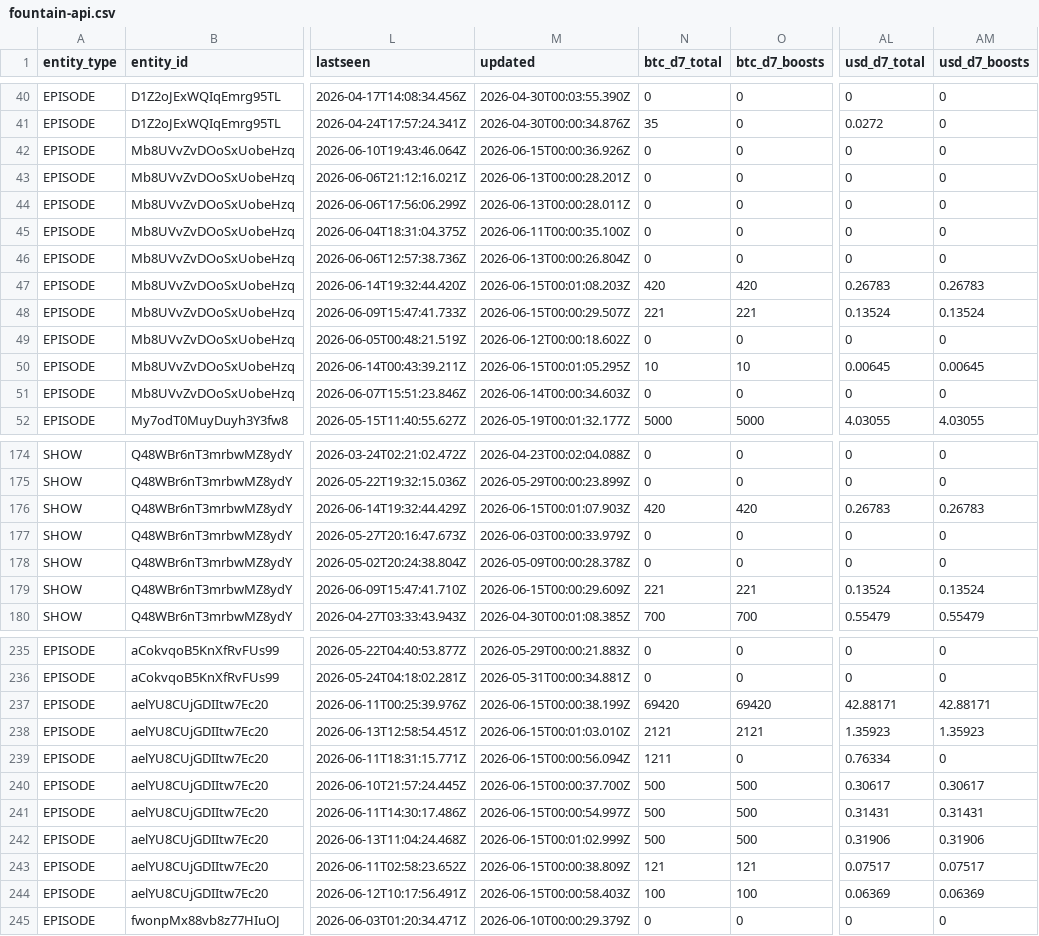
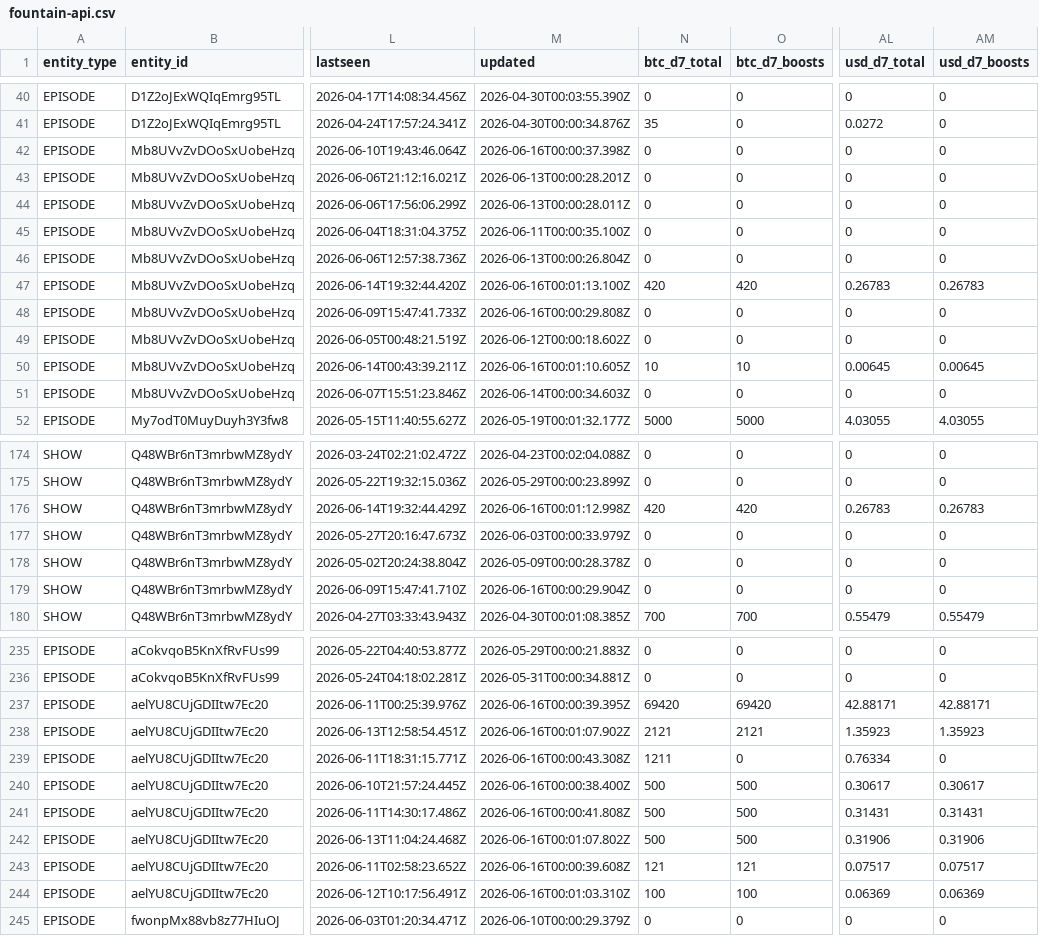
Before and after one commit to ChadFarrow/localbitcoiners, a CSV file: data/fountain-api.csv, drawn as a sheet; only a part is shown, gaps mark what is left out; the diff covers the shown part only; the diff names each change by its address in the sheet, - before the commit and + after, or states it on an @@ line.

```diff
--- a/data/fountain-api.csv
+++ b/data/fountain-api.csv
-M42 (updated): 2026-06-15T00:00:36.926Z
+M42 (updated): 2026-06-16T00:00:37.398Z
-M47 (updated): 2026-06-15T00:01:08.203Z
+M47 (updated): 2026-06-16T00:01:13.100Z
-M48 (updated): 2026-06-15T00:00:29.507Z
+M48 (updated): 2026-06-16T00:00:29.808Z
-N48 (btc_d7_total): 221
+N48 (btc_d7_total): 0
-O48 (btc_d7_boosts): 221
+O48 (btc_d7_boosts): 0
-AL48 (usd_d7_total): 0.13524
+AL48 (usd_d7_total): 0
-AM48 (usd_d7_boosts): 0.13524
+AM48 (usd_d7_boosts): 0
-M50 (updated): 2026-06-15T00:01:05.295Z
+M50 (updated): 2026-06-16T00:01:10.605Z
-M176 (updated): 2026-06-15T00:01:07.903Z
+M176 (updated): 2026-06-16T00:01:12.998Z
-M179 (updated): 2026-06-15T00:00:29.609Z
+M179 (updated): 2026-06-16T00:00:29.904Z
-N179 (btc_d7_total): 221
+N179 (btc_d7_total): 0
-O179 (btc_d7_boosts): 221
+O179 (btc_d7_boosts): 0
-AL179 (usd_d7_total): 0.13524
+AL179 (usd_d7_total): 0
-AM179 (usd_d7_boosts): 0.13524
+AM179 (usd_d7_boosts): 0
-M237 (updated): 2026-06-15T00:00:38.199Z
+M237 (updated): 2026-06-16T00:00:39.395Z
-M238 (updated): 2026-06-15T00:01:03.010Z
+M238 (updated): 2026-06-16T00:01:07.902Z
-M239 (updated): 2026-06-15T00:00:56.094Z
+M239 (updated): 2026-06-16T00:00:43.308Z
-M240 (updated): 2026-06-15T00:00:37.700Z
+M240 (updated): 2026-06-16T00:00:38.400Z
-M241 (updated): 2026-06-15T00:00:54.997Z
+M241 (updated): 2026-06-16T00:00:41.808Z
-M242 (updated): 2026-06-15T00:01:02.999Z
+M242 (updated): 2026-06-16T00:01:07.802Z
-M243 (updated): 2026-06-15T00:00:38.809Z
+M243 (updated): 2026-06-16T00:00:39.608Z
-M244 (updated): 2026-06-15T00:00:58.403Z
+M244 (updated): 2026-06-16T00:01:03.310Z
```
Also changed, not shown: 25 edited cells elsewhere in this file, data/zaps.csv, 3 other files.
